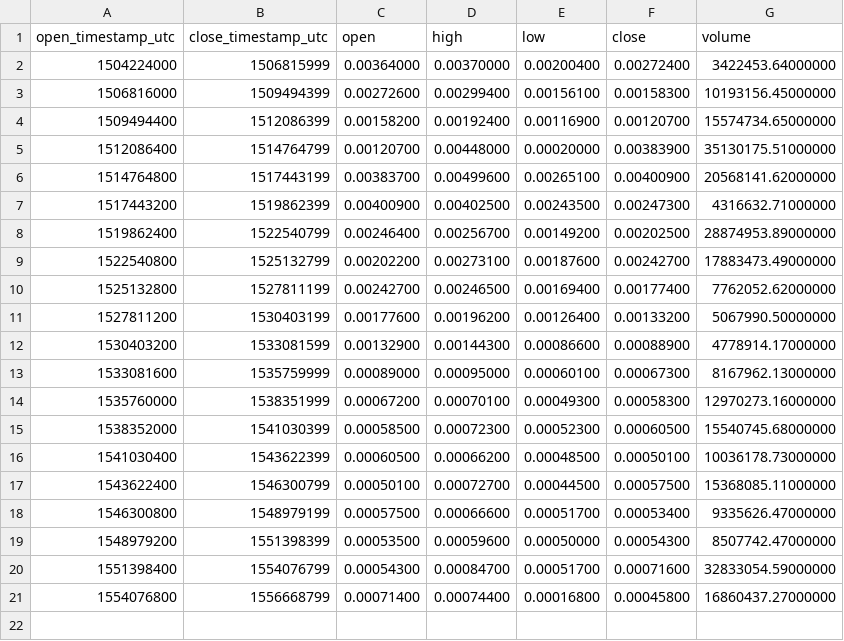
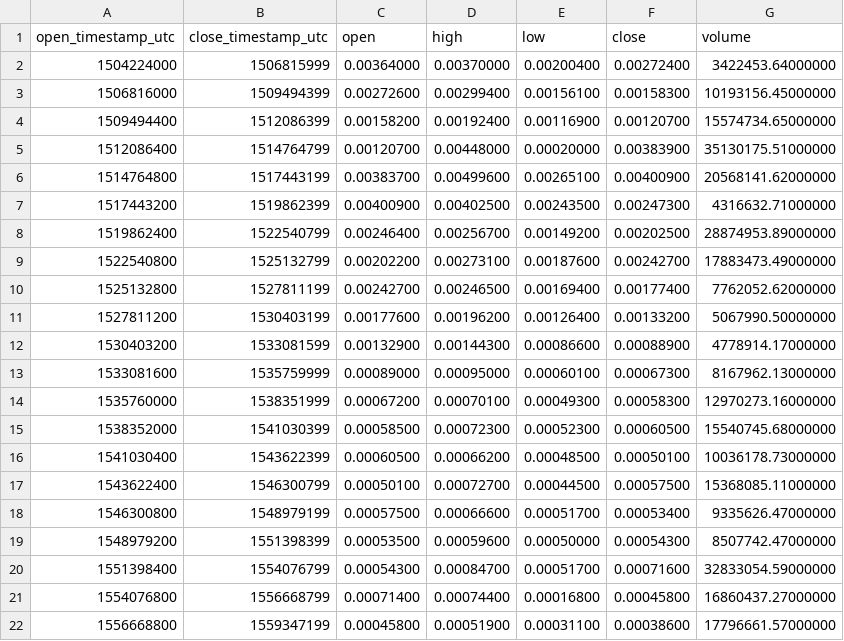
Before and after one commit to cryptobigbro/binance-QTUMBTC, a CSV file: binance-QTUMBTC-1M.csv, drawn as a sheet; the diff names each change by its address in the sheet, - before the commit and + after, or states it on an @@ line.

Commit message:
Update OHLCV data.

```diff
--- a/binance-QTUMBTC-1M.csv
+++ b/binance-QTUMBTC-1M.csv
+row 22: 1556668800 | 1559347199 | 0.00045800 | 0.00051900 | 0.00031100 | 0.00038600 | 17796661.57000000
```
Also changed, not shown: binance-QTUMBTC-1d.csv, 1 other file.
